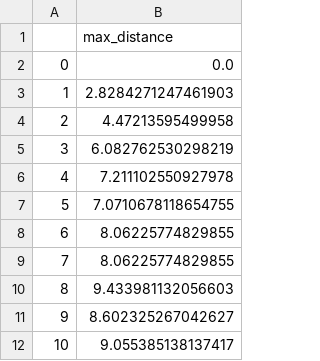
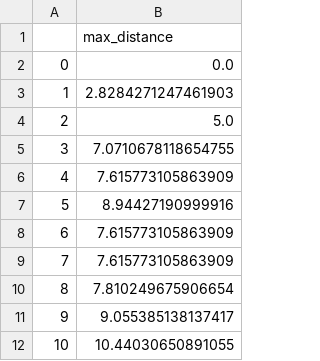
Before and after one commit to WimPouw/multi_agent_systems_practicum, a CSV file: models/fullfunc_grid_python_model/grid/Data_generated/csvs/model_data.csv, drawn as a sheet.

```diff
--- a/models/fullfunc_grid_python_model/grid/Data_generated/csvs/model_data.csv
+++ b/models/fullfunc_grid_python_model/grid/Data_generated/csvs/model_data.csv
@@ -3,10 +3,10 @@
 1,2.8284271247461903
-2,4.47213595499958
-3,6.082762530298219
-4,7.211102550927978
-5,7.0710678118654755
-6,8.06225774829855
-7,8.06225774829855
-8,9.433981132056603
-9,8.602325267042627
-10,9.055385138137417
+2,5.0
+3,7.0710678118654755
+4,7.615773105863909
+5,8.94427190999916
+6,7.615773105863909
+7,7.615773105863909
+8,7.810249675906654
+9,9.055385138137417
+10,10.44030650891055
```
Also changed, not shown: models/fullfunc_grid_python_model/grid/Data_generated/csvs/agent_data.csv, models/fullfunc_grid_python_model/grid/Data_generated/csvs/batch_run_5seeds.csv, 4 other files.
